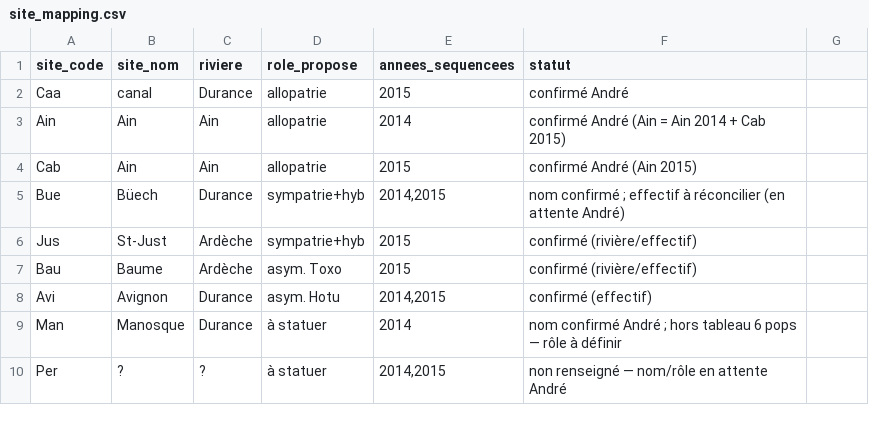
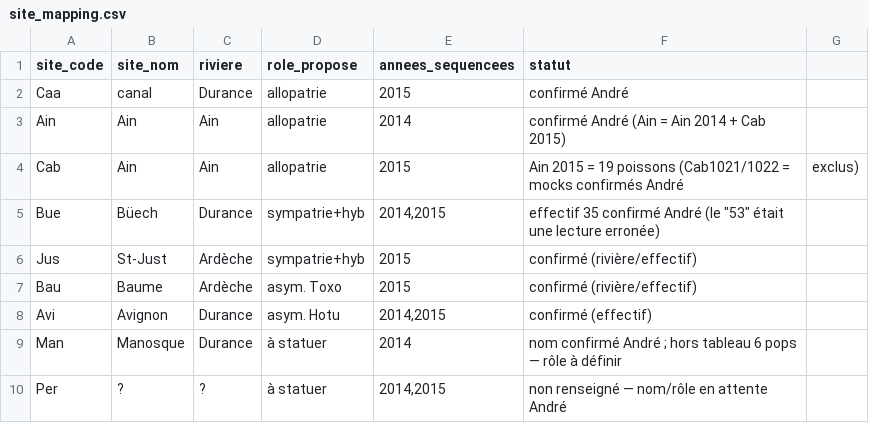
Before and after one commit to martinjfsupagro/microbiome-hybrid, a CSV file: metadata/site_mapping.csv, drawn as a sheet.

```diff
--- a/metadata/site_mapping.csv
+++ b/metadata/site_mapping.csv
@@ -3,4 +3,4 @@ Caa,canal,Durance,allopatrie,2015,confirmé André
 Ain,Ain,Ain,allopatrie,2014,confirmé André (Ain = Ain 2014 + Cab 2015)
-Cab,Ain,Ain,allopatrie,2015,confirmé André (Ain 2015)
-Bue,Büech,Durance,sympatrie+hyb,"2014,2015",nom confirmé ; effectif à réconcilier (en attente André)
+Cab,Ain,Ain,allopatrie,2015,Ain 2015 = 19 poissons (Cab1021/1022 = mocks confirmés André, exclus)
+Bue,Büech,Durance,sympatrie+hyb,"2014,2015",effectif 35 confirmé André (le "53" était une lecture erronée)
 Jus,St-Just,Ardèche,sympatrie+hyb,2015,confirmé (rivière/effectif)
```
Also changed, not shown: metadata/sample_qc_flags.csv, 8 other files.
